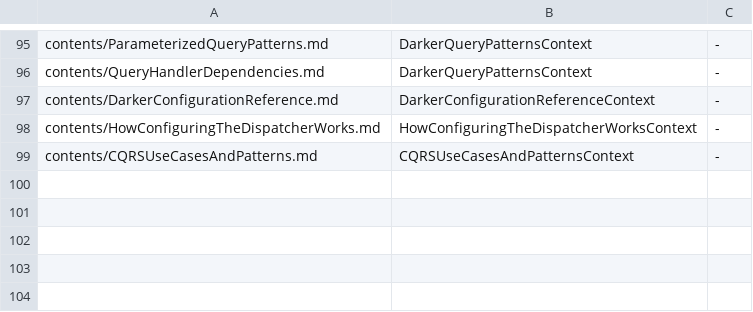
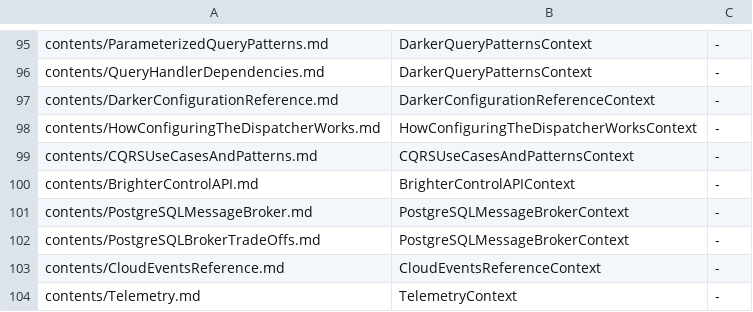
Before and after one commit to BrighterCommand/Docs, a TSV file: tools/blockcheck/scaffold/pages.tsv, drawn as a sheet; only a part is shown, gaps mark what is left out; the diff names each change by its address in the sheet, - before the commit and + after, or states it on an @@ line.

```diff
--- a/tools/blockcheck/scaffold/pages.tsv
+++ b/tools/blockcheck/scaffold/pages.tsv
+row 100: contents/BrighterControlAPI.md | BrighterControlAPIContext | -
+row 101: contents/PostgreSQLMessageBroker.md | PostgreSQLMessageBrokerContext | -
+row 102: contents/PostgreSQLBrokerTradeOffs.md | PostgreSQLMessageBrokerContext | -
+row 103: contents/CloudEventsReference.md | CloudEventsReferenceContext | -
+row 104: contents/Telemetry.md | TelemetryContext | -
```
Also changed, not shown: 11 other files.
